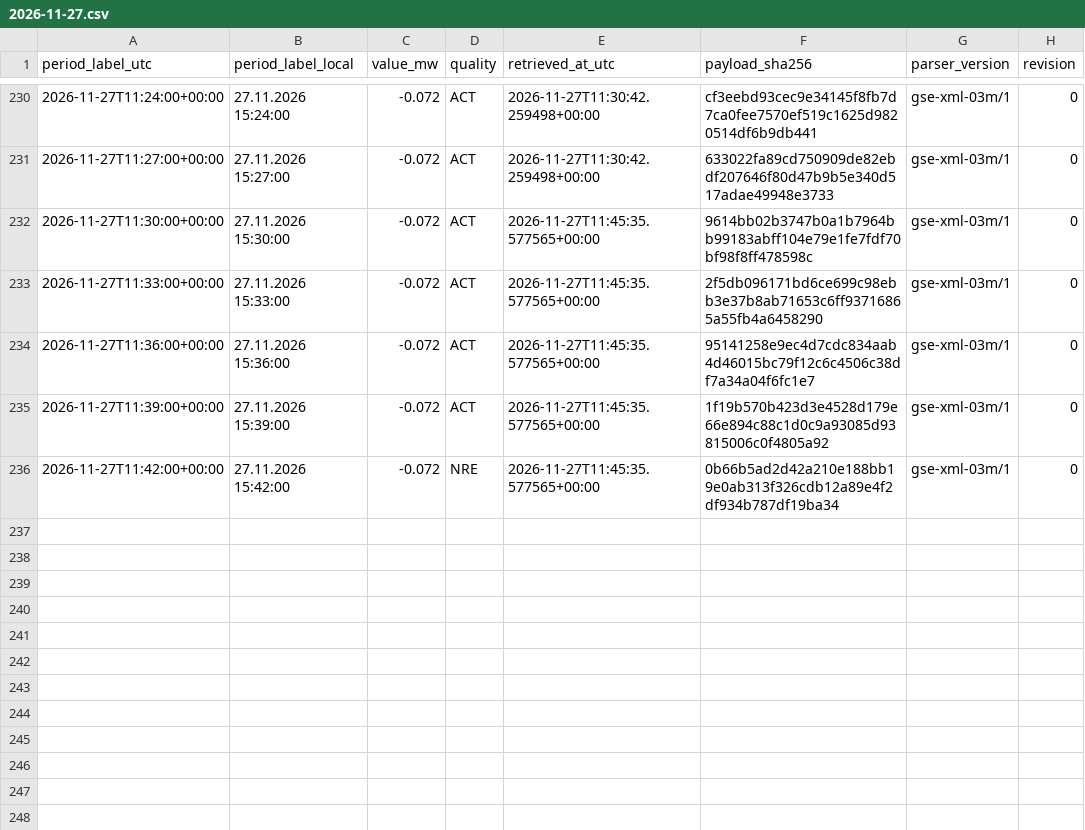
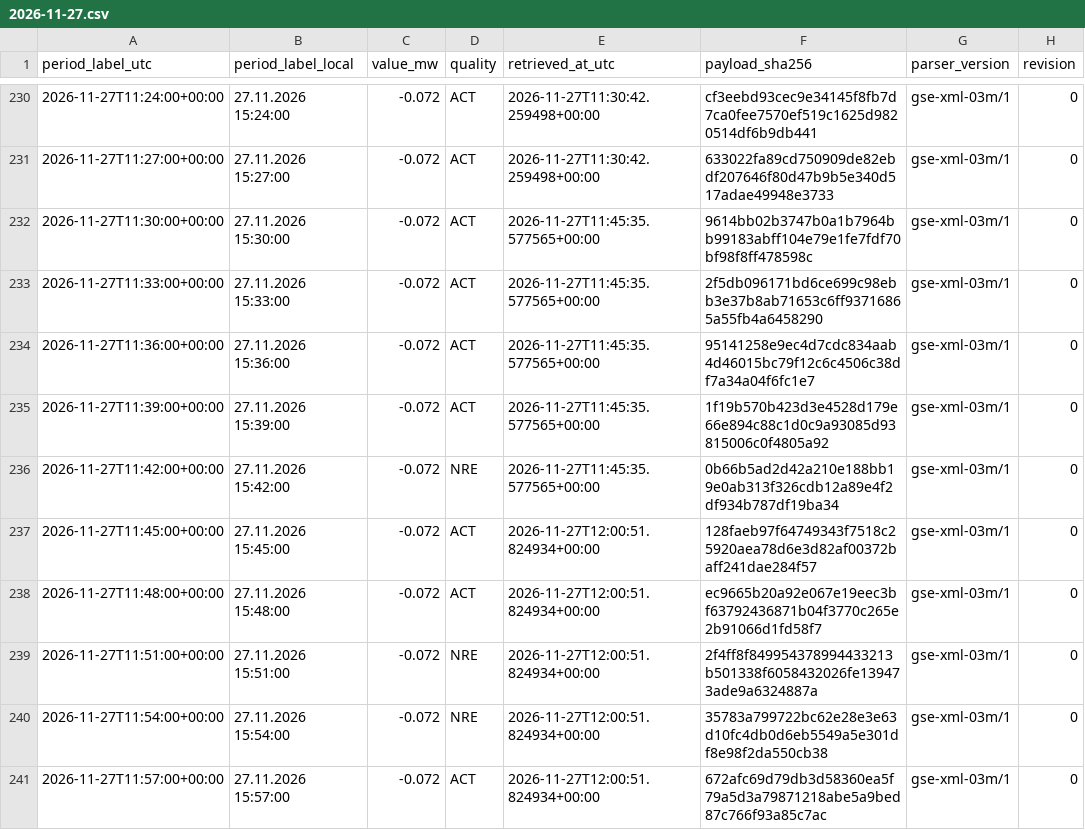
Before and after one commit to GiorgiKhorbaladze/Georgia-WindCast, a CSV file: gse/2026/11/2026-11-27.csv, drawn as a sheet; only a part is shown, gaps mark what is left out.

```diff
--- a/gse/2026/11/2026-11-27.csv
+++ b/gse/2026/11/2026-11-27.csv
@@ -236 +236,6 @@ period_label_utc,period_label_local,value_mw,quality,retrieved_at_utc,payload_sh
 2026-11-27T11:42:00+00:00,27.11.2026 15:42:00,-0.072,NRE,2026-11-27T11:45:35.577565+00:00,0b66b5ad2d42a210e188bb19e0ab313f326cdb12a89e4f2df934b787df19ba34,gse-xml-03m/1,0
+2026-11-27T11:45:00+00:00,27.11.2026 15:45:00,-0.072,ACT,2026-11-27T12:00:51.824934+00:00,128faeb97f64749343f7518c25920aea78d6e3d82af00372baff241dae284f57,gse-xml-03m/1,0
+2026-11-27T11:48:00+00:00,27.11.2026 15:48:00,-0.072,ACT,2026-11-27T12:00:51.824934+00:00,ec9665b20a92e067e19eec3bf63792436871b04f3770c265e2b91066d1fd58f7,gse-xml-03m/1,0
+2026-11-27T11:51:00+00:00,27.11.2026 15:51:00,-0.072,NRE,2026-11-27T12:00:51.824934+00:00,2f4ff8f849954378994433213b501338f6058432026fe139473ade9a6324887a,gse-xml-03m/1,0
+2026-11-27T11:54:00+00:00,27.11.2026 15:54:00,-0.072,NRE,2026-11-27T12:00:51.824934+00:00,35783a799722bc62e28e3e63d10fc4db0d6eb5549a5e301df8e98f2da550cb38,gse-xml-03m/1,0
+2026-11-27T11:57:00+00:00,27.11.2026 15:57:00,-0.072,ACT,2026-11-27T12:00:51.824934+00:00,672afc69d79db3d58360ea5f79a5d3a79871218abe5a9bed87c766f93a85c7ac,gse-xml-03m/1,0
```
Also changed, not shown: balance/2026/11/2026-11-27.csv, 2 other files.
